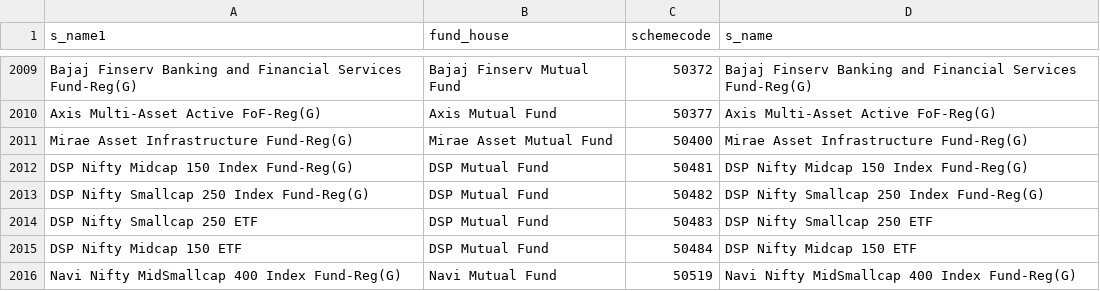
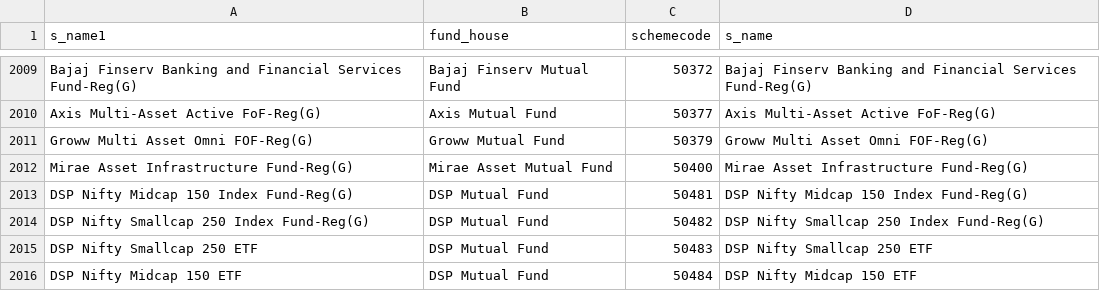
Before and after one commit to nikunjbaheti/MF_Debt_Holdings, a CSV file: MFCodes.csv, drawn as a sheet; only a part is shown, gaps mark what is left out; the shorter side is filled out with more unchanged rows.

```diff
--- a/MFCodes.csv
+++ b/MFCodes.csv
@@ -2010,2 +2010,3 @@ Bajaj Finserv Banking and Financial Services Fund-Reg(G),Bajaj Finserv Mutual Fu
 Axis Multi-Asset Active FoF-Reg(G),Axis Mutual Fund,50377,Axis Multi-Asset Active FoF-Reg(G)
+Groww Multi Asset Omni FOF-Reg(G),Groww Mutual Fund,50379,Groww Multi Asset Omni FOF-Reg(G)
 Mirae Asset Infrastructure Fund-Reg(G),Mirae Asset Mutual Fund,50400,Mirae Asset Infrastructure Fund-Reg(G)
```
